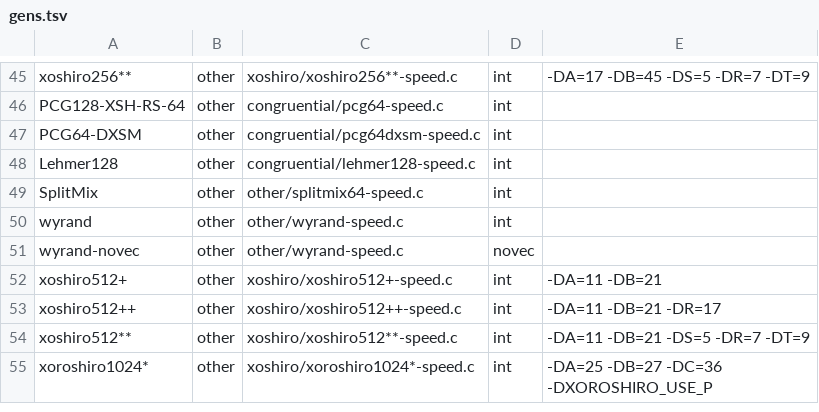
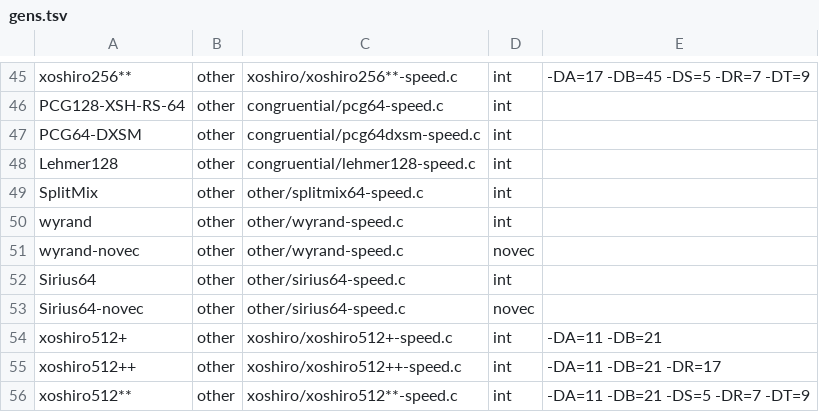
Before and after one commit to vigna/prng-speed, a TSV file: cpu/gens.tsv, drawn as a sheet; only a part is shown, gaps mark what is left out; the shorter side is filled out with more unchanged rows; the diff names each change by its address in the sheet, - before the commit and + after, or states it on an @@ line.

Commit message:
Added Sirius

```diff
--- a/cpu/gens.tsv
+++ b/cpu/gens.tsv
+row 52: Sirius64 | other | other/sirius64-speed.c | int
+row 53: Sirius64-novec | other | other/sirius64-speed.c | novec
```
Also changed, not shown: 1 other file.
